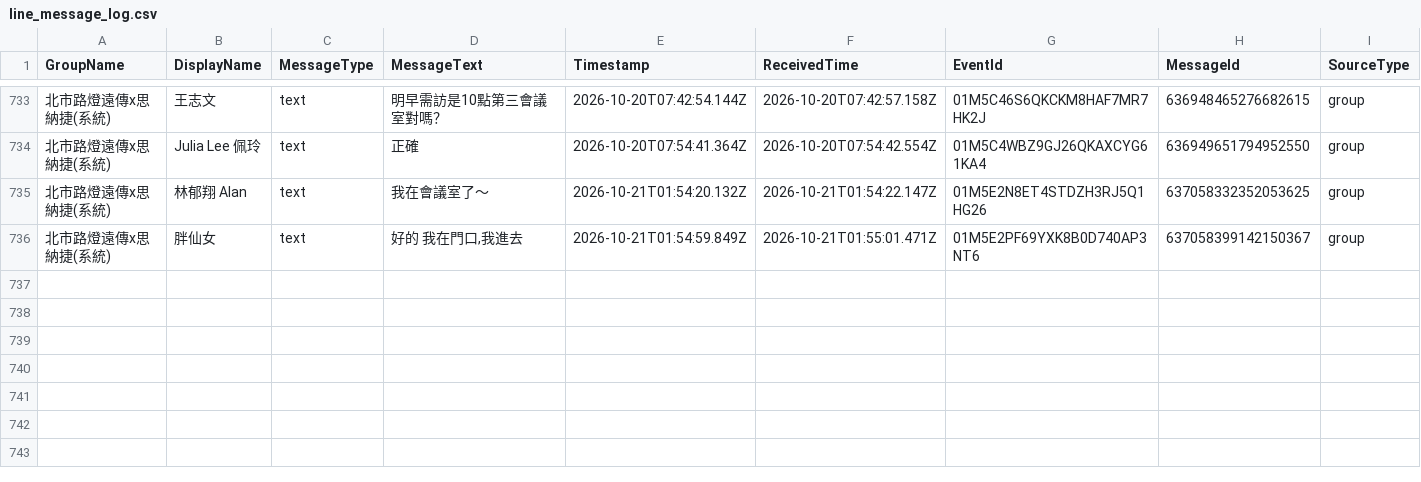
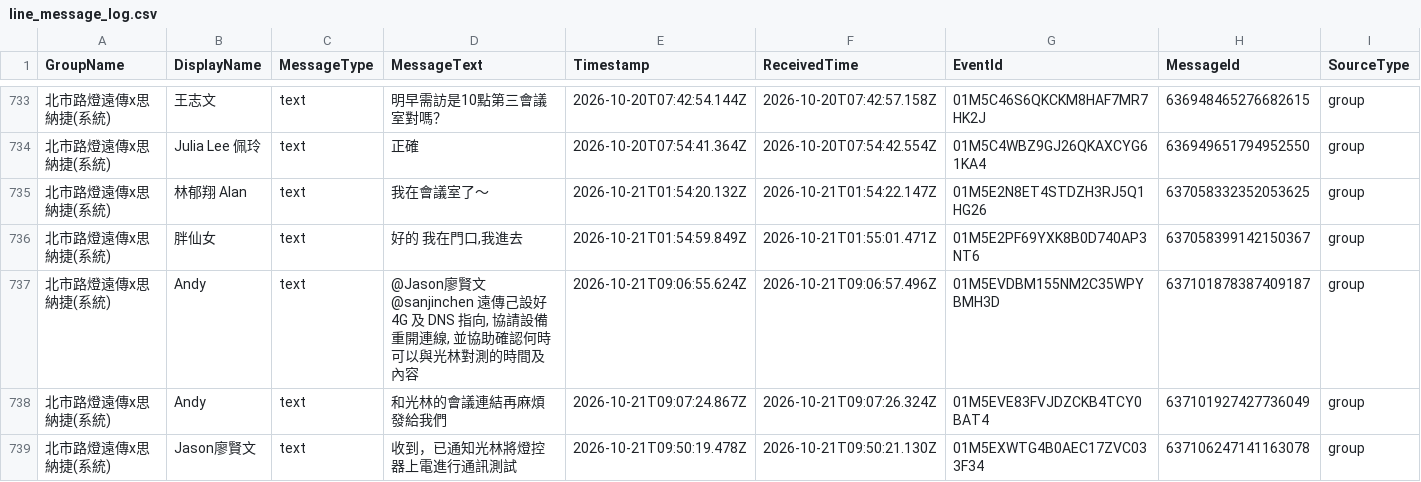
Before and after one commit to snwang14/FET-LineBot, a CSV file: reports/line_message_log.csv, drawn as a sheet; only a part is shown, gaps mark what is left out; rows hold the shown columns only; the diff names each change by its address in the sheet, - before the commit and + after, or states it on an @@ line.

```diff
--- a/reports/line_message_log.csv
+++ b/reports/line_message_log.csv
+row 737: 北市路燈遠傳x思納捷(系統) | Andy | text | @Jason廖賢文 @sanjinchen 遠傳己設好4G 及 DNS 指向, 協請設備重開連線, 並協助確認何時可以與光林對測的時間及內容 | 2026-10-21T09:06:55.624Z | 2026-10-21T09:06:57.496Z | 01M5EVDBM155NM2C35WPYBMH3D | 637101878387409187 | group
+row 738: 北市路燈遠傳x思納捷(系統) | Andy | text | 和光林的會議連結再麻煩發給我們 | 2026-10-21T09:07:24.867Z | 2026-10-21T09:07:26.324Z | 01M5EVE83FVJDZCKB4TCY0BAT4 | 637101927427736049 | group
+row 739: 北市路燈遠傳x思納捷(系統) | Jason廖賢文 | text | 收到，已通知光林將燈控器上電進行通訊測試 | 2026-10-21T09:50:19.478Z | 2026-10-21T09:50:21.130Z | 01M5EXWTG4B0AEC17ZVC033F34 | 637106247141163078 | group
```
